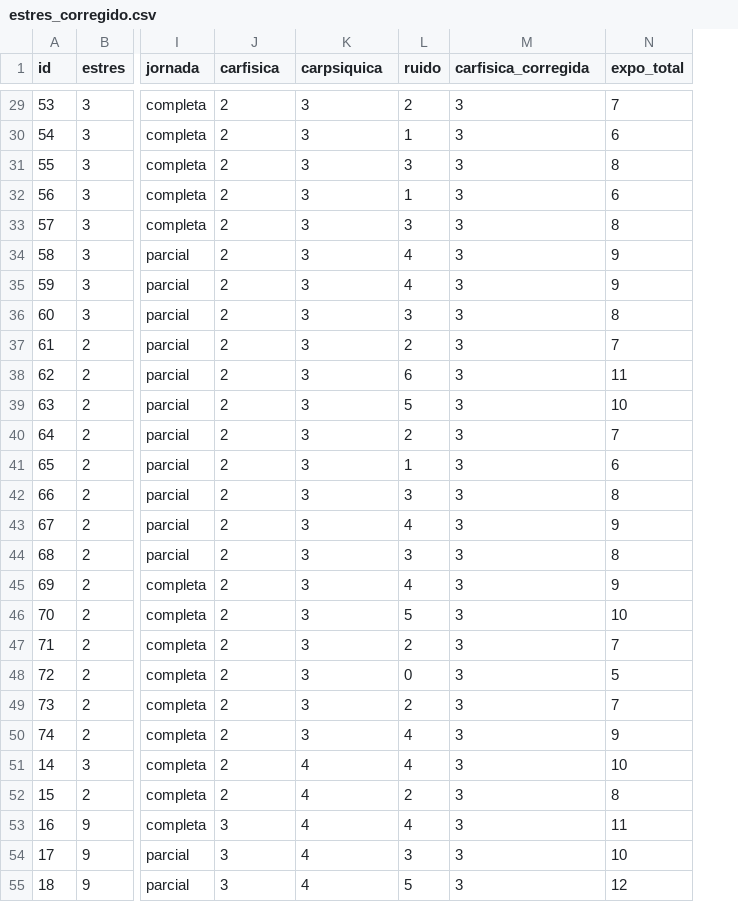
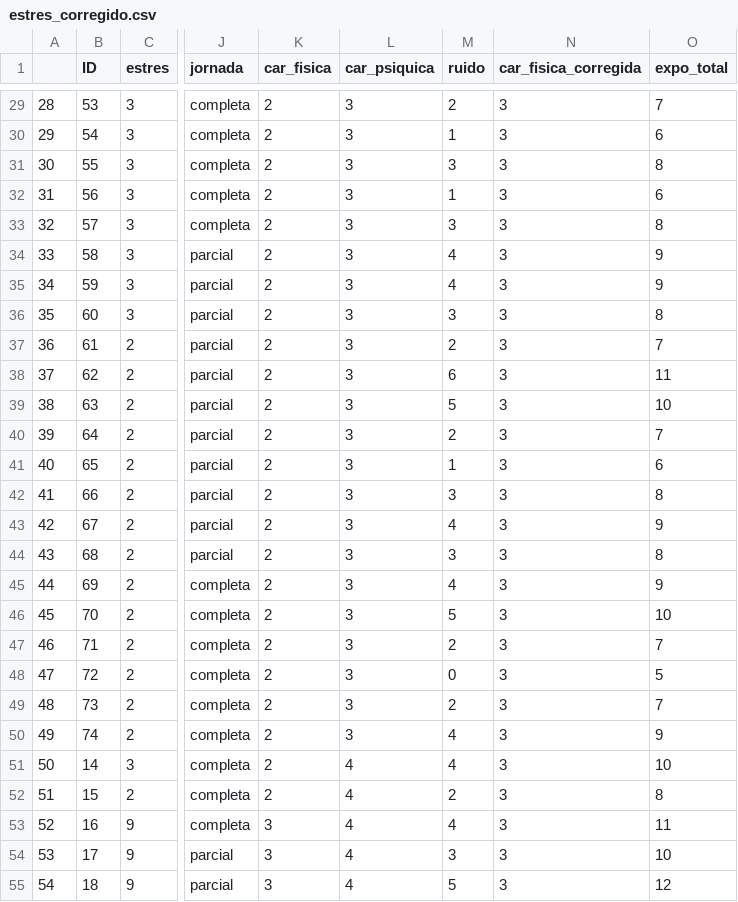
Before and after one commit to silviapineda/Estudio-y-Depuraci-n-de-Datos, a CSV file: .gitbook/assets/estres_corregido.csv, drawn as a sheet; only a part is shown, gaps mark what is left out; addresses are those after the commit; the diff covers the shown part only; the diff names each change by its address in the sheet, - before the commit and + after, or states it on an @@ line.

```diff
--- a/.gitbook/assets/estres_corregido.csv
+++ b/.gitbook/assets/estres_corregido.csv
+column B (ID), rows 29-55: 53 | 54 | 55 | 56 | 57 | 58 | 59 | 60 | 61 | 62 | 63 | 64 | 65 | 66 | 67 | 68 | 69 | 70 | 71 | 72 | 73 | 74 | 14 | 15 | 16 | 17 | 18
-A1: id
+A1: (empty)
-K1: carfisica
+K1: car_fisica
-L1: carpsiquica
+L1: car_psiquica
-N1: carfisica_corregida
+N1: car_fisica_corregida
-A29: 53
+A29: 28
-A30: 54
+A30: 29
-A31: 55
+A31: 30
-A32: 56
+A32: 31
-A33: 57
+A33: 32
-A34: 58
+A34: 33
-A35: 59
+A35: 34
-A36: 60
+A36: 35
-A37: 61
+A37: 36
-A38: 62
+A38: 37
-A39: 63
+A39: 38
-A40: 64
+A40: 39
-A41: 65
+A41: 40
-A42: 66
+A42: 41
-A43: 67
+A43: 42
-A44: 68
+A44: 43
-A45: 69
+A45: 44
-A46: 70
+A46: 45
-A47: 71
+A47: 46
-A48: 72
+A48: 47
-A49: 73
+A49: 48
-A50: 74
+A50: 49
-A51: 14
+A51: 50
-A52: 15
+A52: 51
-A53: 16
+A53: 52
-A54: 17
+A54: 53
-A55: 18
+A55: 54
```
Also changed, not shown: 63 edited cells elsewhere in this file, 19 other files.
